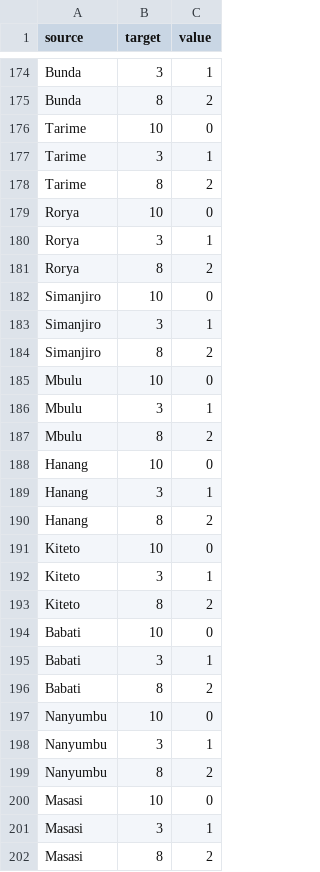
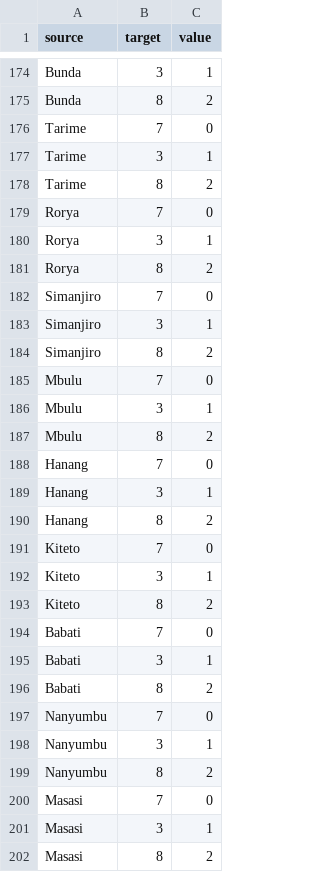
Before and after one commit to anyacha/anya.github.io, a CSV file: DataSci575_vis/dynamic_data_water.csv, drawn as a sheet; only a part is shown, gaps mark what is left out; the diff covers the shown part only.

```diff
--- a/DataSci575_vis/dynamic_data_water.csv
+++ b/DataSci575_vis/dynamic_data_water.csv
@@ -175,27 +175,27 @@ Bunda,3,1
 Bunda,8,2
-Tarime,10,0
+Tarime,7,0
 Tarime,3,1
 Tarime,8,2
-Rorya,10,0
+Rorya,7,0
 Rorya,3,1
 Rorya,8,2
-Simanjiro,10,0
+Simanjiro,7,0
 Simanjiro,3,1
 Simanjiro,8,2
-Mbulu,10,0
+Mbulu,7,0
 Mbulu,3,1
 Mbulu,8,2
-Hanang,10,0
+Hanang,7,0
 Hanang,3,1
 Hanang,8,2
-Kiteto,10,0
+Kiteto,7,0
 Kiteto,3,1
 Kiteto,8,2
-Babati,10,0
+Babati,7,0
 Babati,3,1
 Babati,8,2
-Nanyumbu,10,0
+Nanyumbu,7,0
 Nanyumbu,3,1
 Nanyumbu,8,2
-Masasi,10,0
+Masasi,7,0
 Masasi,3,1
```
Also changed, not shown: 132 edited cells elsewhere in this file, 2 other files.
